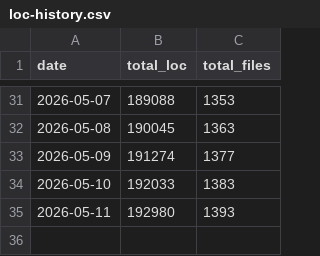
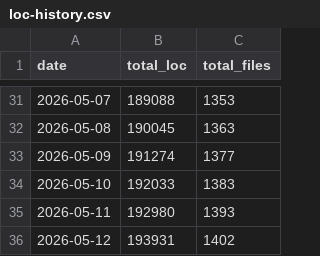
Before and after one commit to vkumar-dev/vkumar-dev, a CSV file: loc-data/loc-history.csv, drawn as a sheet; only a part is shown, gaps mark what is left out.

```diff
--- a/loc-data/loc-history.csv
+++ b/loc-data/loc-history.csv
@@ -35 +35,2 @@ date,total_loc,total_files
 2026-05-11,192980,1393
+2026-05-12,193931,1402
```
Also changed, not shown: docs/loc-history.csv, 2 other files.
